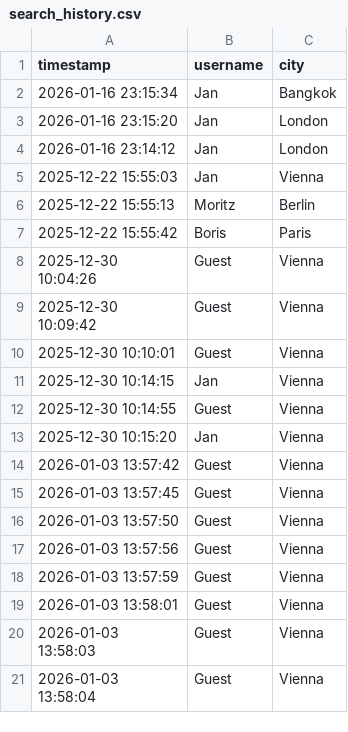
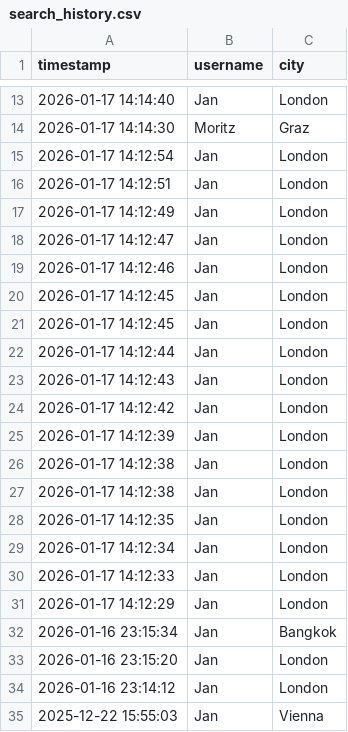
Before and after one commit to OPBoris/AccuWeatherApp, a CSV file: src/main/DB/search_history.csv, drawn as a sheet; only a part is shown, gaps mark what is left out; the shorter side is filled out with more unchanged rows; the diff covers the shown part only; the diff names each change by its address in the sheet, - before the commit and + after, or states it on an @@ line.

```diff
--- a/src/main/DB/search_history.csv
+++ b/src/main/DB/search_history.csv
+row 13: 2026-01-17 14:14:40 | Jan | London
+row 14: 2026-01-17 14:14:30 | Moritz | Graz
+row 15: 2026-01-17 14:12:54 | Jan | London
+row 16: 2026-01-17 14:12:51 | Jan | London
+row 17: 2026-01-17 14:12:49 | Jan | London
+row 18: 2026-01-17 14:12:47 | Jan | London
+row 19: 2026-01-17 14:12:46 | Jan | London
+row 20: 2026-01-17 14:12:45 | Jan | London
+row 21: 2026-01-17 14:12:45 | Jan | London
+row 22: 2026-01-17 14:12:44 | Jan | London
+row 23: 2026-01-17 14:12:43 | Jan | London
+row 24: 2026-01-17 14:12:42 | Jan | London
+row 25: 2026-01-17 14:12:39 | Jan | London
+row 26: 2026-01-17 14:12:38 | Jan | London
+row 27: 2026-01-17 14:12:38 | Jan | London
+row 28: 2026-01-17 14:12:35 | Jan | London
+row 29: 2026-01-17 14:12:34 | Jan | London
+row 30: 2026-01-17 14:12:33 | Jan | London
+row 31: 2026-01-17 14:12:29 | Jan | London
```
Also changed, not shown: 11 added rows elsewhere in this file, 20 other files.
